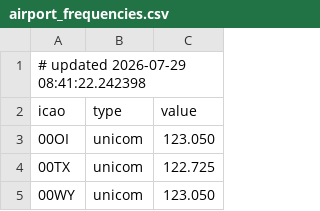
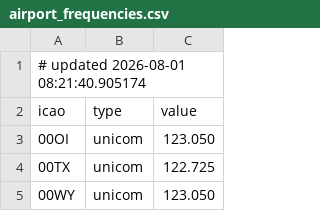
Before and after one commit to dannyluxmusic-jpg/airportwind-data, a CSV file: airport_frequencies.csv, drawn as a sheet; only a part is shown.

```diff
--- a/airport_frequencies.csv
+++ b/airport_frequencies.csv
@@ -1,2 +1,2 @@
-# updated 2026-07-29 08:41:22.242398
+# updated 2026-08-01 08:21:40.905174
 icao,type,value
```
